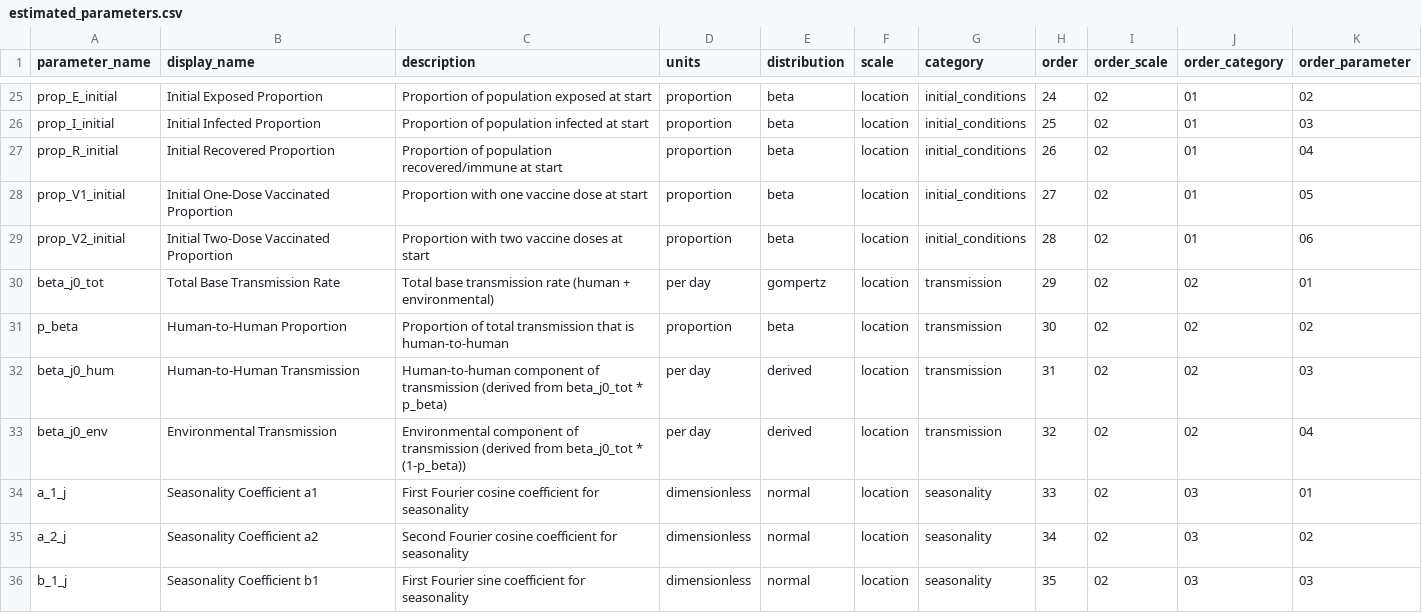
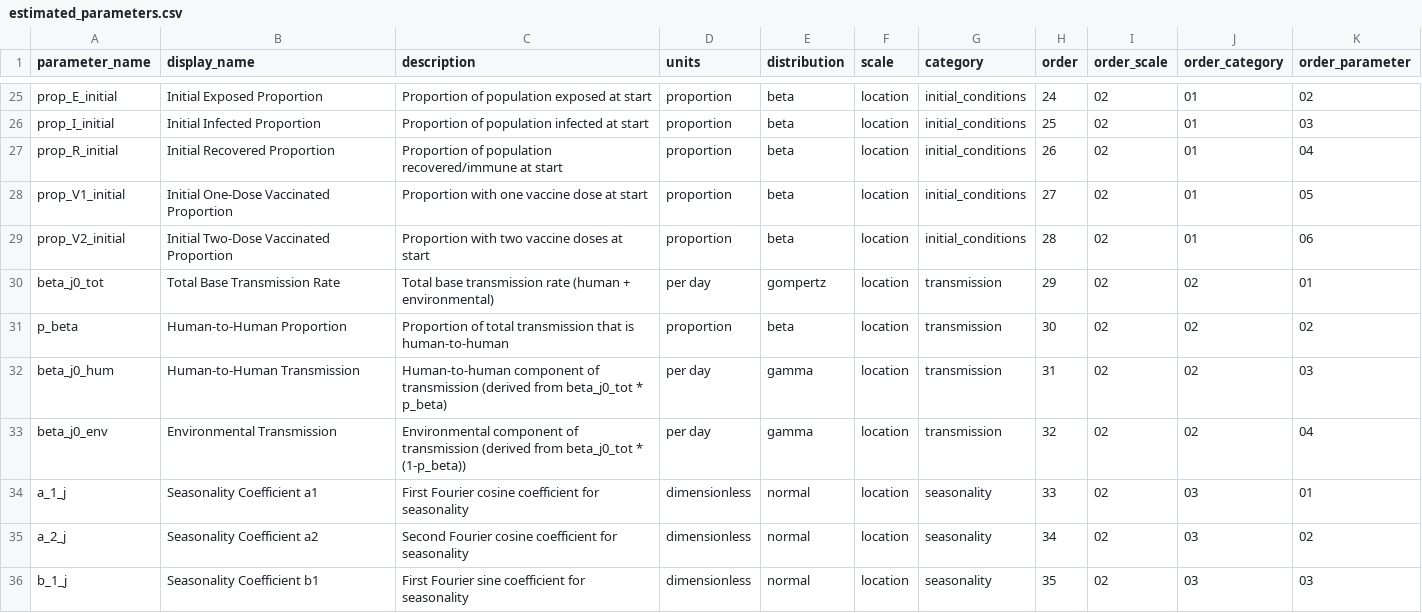
Before and after one commit to InstituteforDiseaseModeling/MOSAIC-pkg, a CSV file: model/input/estimated_parameters.csv, drawn as a sheet; only a part is shown, gaps mark what is left out.

Commit message:
Fix missing beta_j0_hum and beta_j0_env in distribution plots (v0.10.19)
- Changed distribution type from 'derived' to 'gamma' in estimated_parameters source data
- beta_j0_hum and beta_j0_env are rate parameters (product of gamma and beta distributions)
- Regenerated estimated_parameters data object with gamma distributions
- These parameters now appear in distributions_ETH_Prior_Posterior.pdf alongside beta_j0_tot and p_beta
- Fixed at line 289 in data-raw/make_estimated_parameters_inventory.R

```diff
--- a/model/input/estimated_parameters.csv
+++ b/model/input/estimated_parameters.csv
@@ -31,4 +31,4 @@
 "p_beta","Human-to-Human Proportion","Proportion of total transmission that is human-to-human","proportion","beta","location","transmission",30,"02","02","02"
-"beta_j0_hum","Human-to-Human Transmission","Human-to-human component of transmission (derived from beta_j0_tot * p_beta)","per day","derived","location","transmission",31,"02","02","03"
-"beta_j0_env","Environmental Transmission","Environmental component of transmission (derived from beta_j0_tot * (1-p_beta))","per day","derived","location","transmission",32,"02","02","04"
+"beta_j0_hum","Human-to-Human Transmission","Human-to-human component of transmission (derived from beta_j0_tot * p_beta)","per day","gamma","location","transmission",31,"02","02","03"
+"beta_j0_env","Environmental Transmission","Environmental component of transmission (derived from beta_j0_tot * (1-p_beta))","per day","gamma","location","transmission",32,"02","02","04"
 "a_1_j","Seasonality Coefficient a1","First Fourier cosine coefficient for seasonality","dimensionless","normal","location","seasonality",33,"02","03","01"
```
Also changed, not shown: 3 other files.
